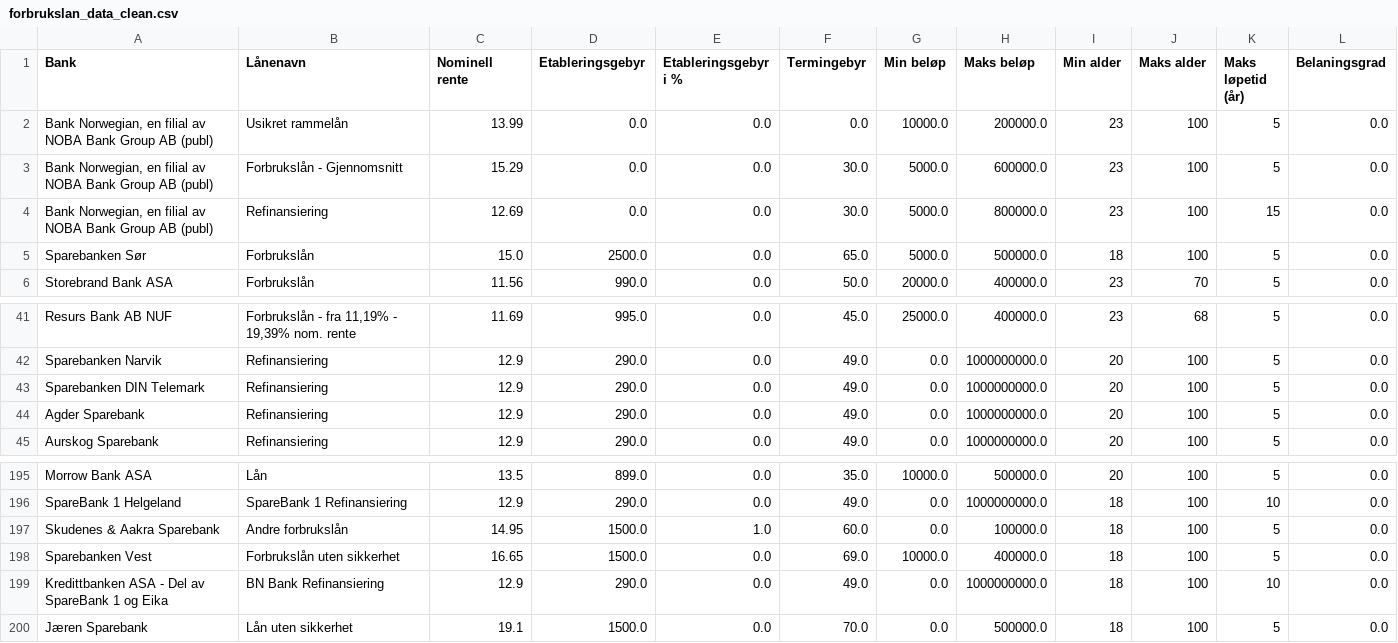
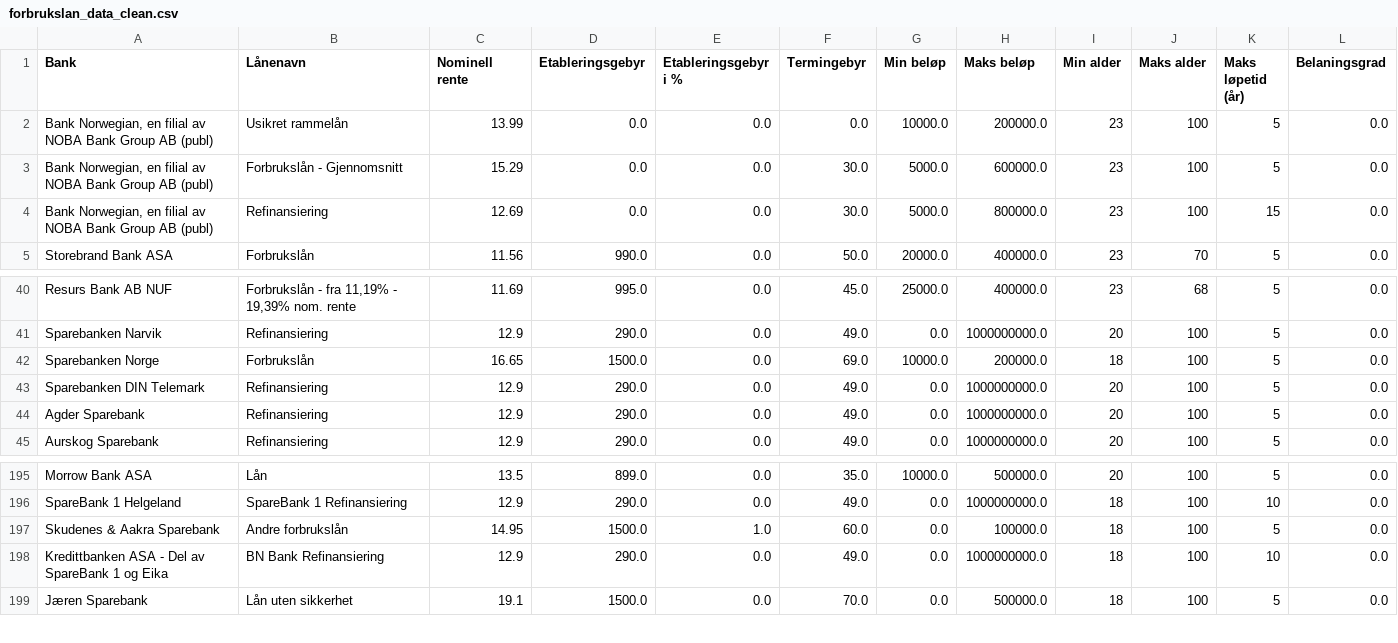
Before and after one commit to axellundeby/Mortgage-Calculator, a CSV file: forbrukslan_data_clean.csv, drawn as a sheet; only a part is shown, gaps mark what is left out; removed rows and columns are numbered as before the commit, all else as after; the diff names each change by its address in the sheet, - before the commit and + after, or states it on an @@ line.

```diff
--- a/forbrukslan_data_clean.csv
+++ b/forbrukslan_data_clean.csv
-row 5: Sparebanken Sør | Forbrukslån | 15.0 | 2500.0 | 0.0 | 65.0 | 5000.0 | 500000.0 | 18 | 100 | 5 | 0.0
+row 42: Sparebanken Norge | Forbrukslån | 16.65 | 1500.0 | 0.0 | 69.0 | 10000.0 | 200000.0 | 18 | 100 | 5 | 0.0
-row 198: Sparebanken Vest | Forbrukslån uten sikkerhet | 16.65 | 1500.0 | 0.0 | 69.0 | 10000.0 | 400000.0 | 18 | 100 | 5 | 0.0
```
Also changed, not shown: 6 other files.
